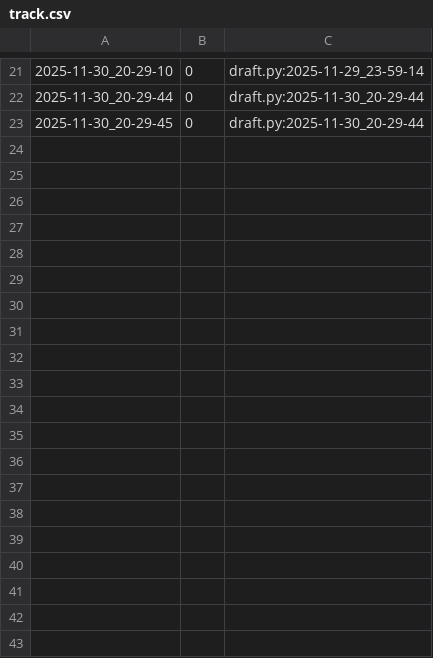
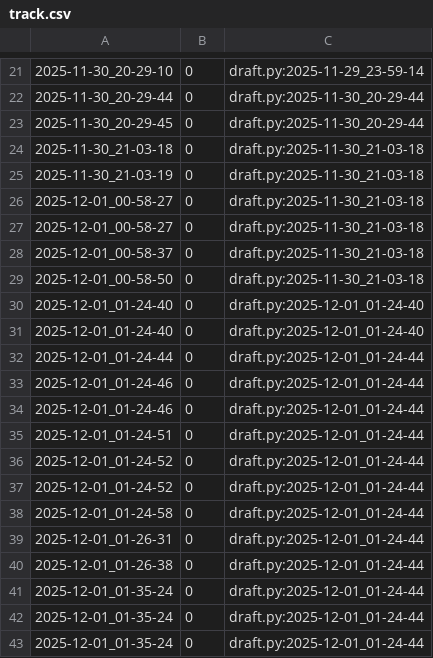
Before and after one commit to qxcode-course/poo-rc-bloco-d-emanoelsilva1712-code, a CSV file: tasks/.tko/track/poo@agenda/track.csv, drawn as a sheet; only a part is shown, gaps mark what is left out; the diff covers the shown part only; the diff names each change by its address in the sheet, - before the commit and + after, or states it on an @@ line.

```diff
--- a/tasks/.tko/track/poo@agenda/track.csv
+++ b/tasks/.tko/track/poo@agenda/track.csv
+row 24: 2025-11-30_21-03-18 | 0 | draft.py:2025-11-30_21-03-18
+row 25: 2025-11-30_21-03-19 | 0 | draft.py:2025-11-30_21-03-18
+row 26: 2025-12-01_00-58-27 | 0 | draft.py:2025-11-30_21-03-18
+row 27: 2025-12-01_00-58-27 | 0 | draft.py:2025-11-30_21-03-18
+row 28: 2025-12-01_00-58-37 | 0 | draft.py:2025-11-30_21-03-18
+row 29: 2025-12-01_00-58-50 | 0 | draft.py:2025-11-30_21-03-18
+row 30: 2025-12-01_01-24-40 | 0 | draft.py:2025-12-01_01-24-40
+row 31: 2025-12-01_01-24-40 | 0 | draft.py:2025-12-01_01-24-40
+row 32: 2025-12-01_01-24-44 | 0 | draft.py:2025-12-01_01-24-44
+row 33: 2025-12-01_01-24-46 | 0 | draft.py:2025-12-01_01-24-44
+row 34: 2025-12-01_01-24-46 | 0 | draft.py:2025-12-01_01-24-44
+row 35: 2025-12-01_01-24-51 | 0 | draft.py:2025-12-01_01-24-44
+row 36: 2025-12-01_01-24-52 | 0 | draft.py:2025-12-01_01-24-44
+row 37: 2025-12-01_01-24-52 | 0 | draft.py:2025-12-01_01-24-44
+row 38: 2025-12-01_01-24-58 | 0 | draft.py:2025-12-01_01-24-44
+row 39: 2025-12-01_01-26-31 | 0 | draft.py:2025-12-01_01-24-44
+row 40: 2025-12-01_01-26-38 | 0 | draft.py:2025-12-01_01-24-44
+row 41: 2025-12-01_01-35-24 | 0 | draft.py:2025-12-01_01-24-44
+row 42: 2025-12-01_01-35-24 | 0 | draft.py:2025-12-01_01-24-44
+row 43: 2025-12-01_01-35-24 | 0 | draft.py:2025-12-01_01-24-44
```
Also changed, not shown: 21 added rows elsewhere in this file, 7 other files.
